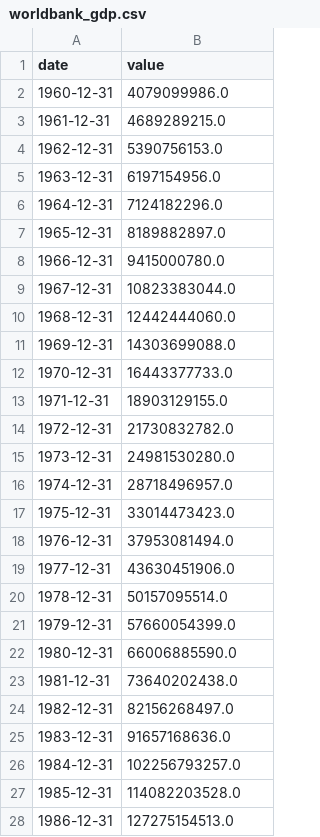
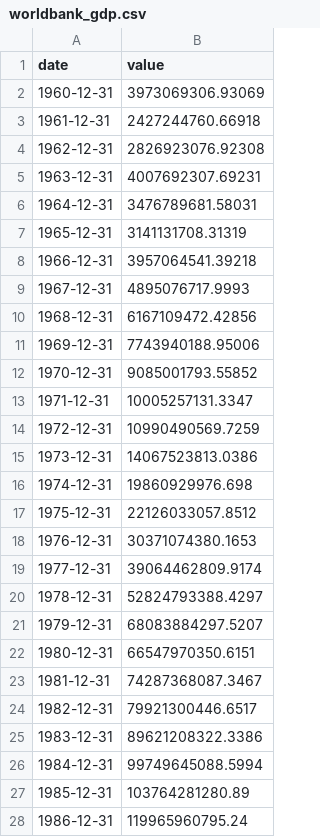
Before and after one commit to praswna/ValueIndex, a CSV file: src/valueindex/sample_data/worldbank_gdp.csv, drawn as a sheet; only a part is shown; the diff covers the shown part only.

```diff
--- a/src/valueindex/sample_data/worldbank_gdp.csv
+++ b/src/valueindex/sample_data/worldbank_gdp.csv
@@ -1,28 +1,28 @@
 date,value
-1960-12-31,4079099986.0
-1961-12-31,4689289215.0
-1962-12-31,5390756153.0
-1963-12-31,6197154956.0
-1964-12-31,7124182296.0
-1965-12-31,8189882897.0
-1966-12-31,9415000780.0
-1967-12-31,10823383044.0
-1968-12-31,12442444060.0
-1969-12-31,14303699088.0
-1970-12-31,16443377733.0
-1971-12-31,18903129155.0
-1972-12-31,21730832782.0
-1973-12-31,24981530280.0
-1974-12-31,28718496957.0
-1975-12-31,33014473423.0
-1976-12-31,37953081494.0
-1977-12-31,43630451906.0
-1978-12-31,50157095514.0
-1979-12-31,57660054399.0
-1980-12-31,66006885590.0
-1981-12-31,73640202438.0
-1982-12-31,82156268497.0
-1983-12-31,91657168636.0
-1984-12-31,102256793257.0
-1985-12-31,114082203528.0
-1986-12-31,127275154513.0
+1960-12-31,3973069306.93069
+1961-12-31,2427244760.66918
+1962-12-31,2826923076.92308
+1963-12-31,4007692307.69231
+1964-12-31,3476789681.58031
+1965-12-31,3141131708.31319
+1966-12-31,3957064541.39218
+1967-12-31,4895076717.9993
+1968-12-31,6167109472.42856
+1969-12-31,7743940188.95006
+1970-12-31,9085001793.55852
+1971-12-31,10005257131.3347
+1972-12-31,10990490569.7259
+1973-12-31,14067523813.0386
+1974-12-31,19860929976.698
+1975-12-31,22126033057.8512
+1976-12-31,30371074380.1653
+1977-12-31,39064462809.9174
+1978-12-31,52824793388.4297
+1979-12-31,68083884297.5207
+1980-12-31,66547970350.6151
+1981-12-31,74287368087.3467
+1982-12-31,79921300446.6517
+1983-12-31,89621208322.3386
+1984-12-31,99749645088.5994
+1985-12-31,103764281280.89
+1986-12-31,119965960795.24
```
Also changed, not shown: 1 added row and 38 edited cells elsewhere in this file, docs/data/valueindex_panel.csv, src/valueindex/sample_data/aiae_inputs.csv, 15 other files.
